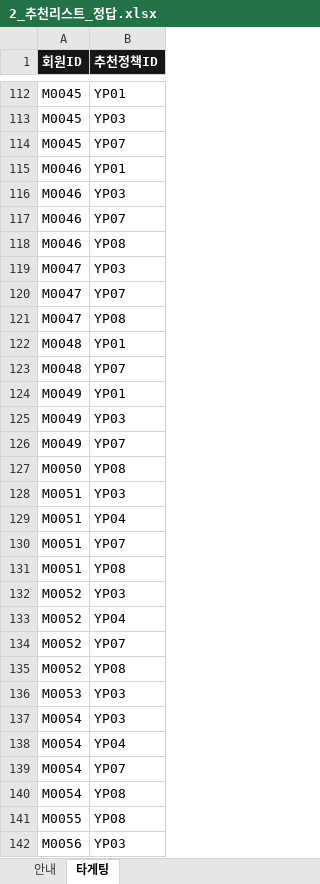
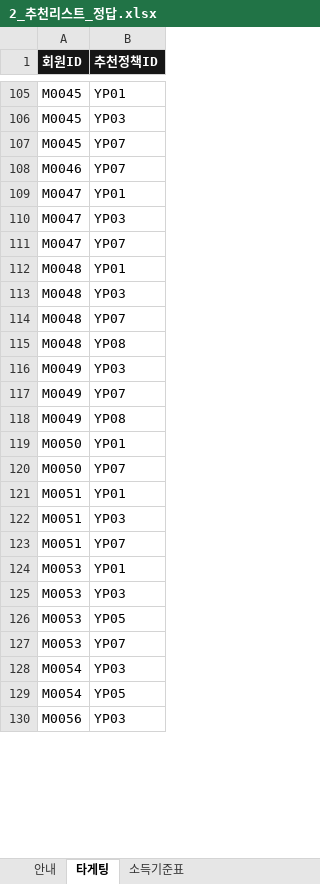
Before and after one commit to ohilikeit/catchup, an Excel workbook: problems/marketing/1.youth_policy/eval/answer_key/2_추천리스트_정답.xlsx, sheet 타게팅, drawn as a sheet; only a part is shown, gaps mark what is left out; values as stored, in another font and other column widths than the file's, no borders; removed rows and columns are numbered as before the commit, all else as after; the diff covers the shown part only; the diff names each change by its address in the sheet, - before the commit and + after, or states it on an @@ line.

```diff
--- a/problems/marketing/1.youth_policy/eval/answer_key/2_추천리스트_정답.xlsx (sheet 타게팅)
+++ b/problems/marketing/1.youth_policy/eval/answer_key/2_추천리스트_정답.xlsx (sheet 타게팅)
+sheet tab: 소득기준표
-row 115: M0046 | YP01
-row 116: M0046 | YP03
-row 118: M0046 | YP08
+row 109: M0047 | YP01
-row 121: M0047 | YP08
+row 113: M0048 | YP03
-row 124: M0049 | YP01
+row 115: M0048 | YP08
+row 118: M0049 | YP08
-B119 (추천정책ID): YP08
+B119 (추천정책ID): YP01
+row 120: M0050 | YP07
+row 121: M0051 | YP01
-row 129: M0051 | YP04
-row 131: M0051 | YP08
-row 132: M0052 | YP03
-row 133: M0052 | YP04
-row 134: M0052 | YP07
-row 135: M0052 | YP08
+row 124: M0053 | YP01
+row 126: M0053 | YP05
+row 127: M0053 | YP07
-B129 (추천정책ID): YP04
+B129 (추천정책ID): YP05
-row 139: M0054 | YP07
-row 140: M0054 | YP08
-row 141: M0055 | YP08
```
Also changed, not shown: 354 added rows, 498 removed rows and 247 edited cells elsewhere in this sheet, sheet 안내, problems/marketing/1.youth_policy/eval/answer_key/1_정책정리표_정답.xlsx, problems/marketing/1.youth_policy/데이터/1_정책정리표_제출용.xlsx, 11 other files.
